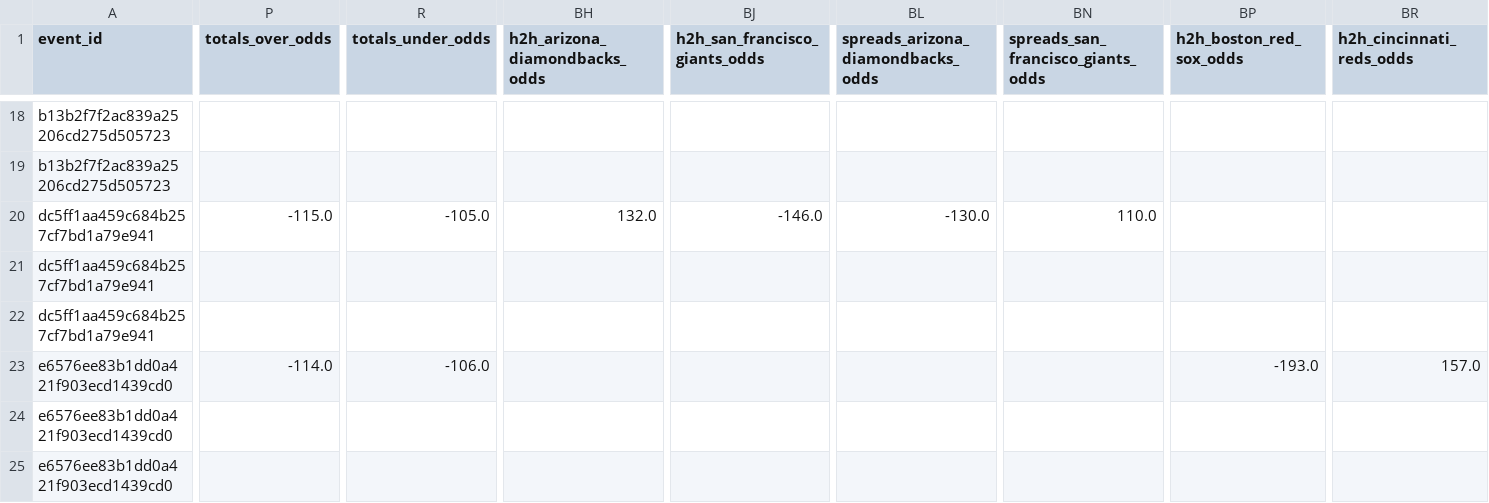
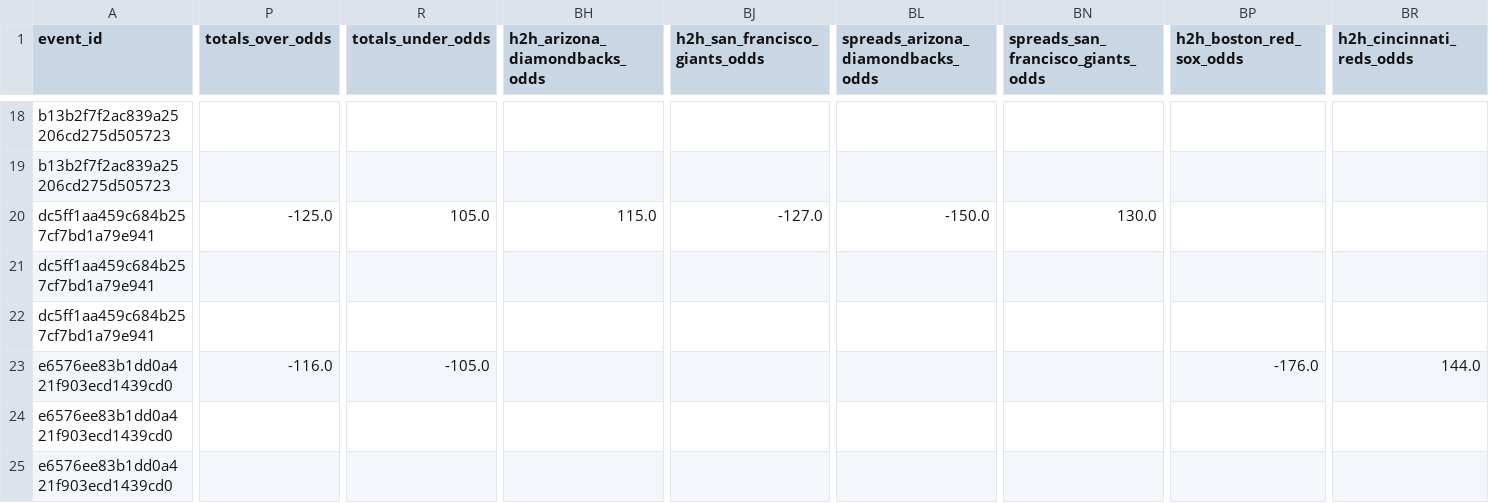
Before and after one commit to radgator13/odds-api-analyze, a CSV file: data/flat_combined_teams_pitchers_batters.csv, drawn as a sheet; only a part is shown, gaps mark what is left out; the diff covers the shown part only; the diff names each change by its address in the sheet, - before the commit and + after, or states it on an @@ line.

```diff
--- a/data/flat_combined_teams_pitchers_batters.csv
+++ b/data/flat_combined_teams_pitchers_batters.csv
-P20 (totals_over_odds): -115.0
+P20 (totals_over_odds): -125.0
-R20 (totals_under_odds): -105.0
+R20 (totals_under_odds): 105.0
-BH20 (h2h_arizona_diamondbacks_odds): 132.0
+BH20 (h2h_arizona_diamondbacks_odds): 115.0
-BJ20 (h2h_san_francisco_giants_odds): -146.0
+BJ20 (h2h_san_francisco_giants_odds): -127.0
-BL20: -130.0
+BL20: -150.0
-BN20: 110.0
+BN20: 130.0
-P23 (totals_over_odds): -114.0
+P23 (totals_over_odds): -116.0
-R23 (totals_under_odds): -106.0
+R23 (totals_under_odds): -105.0
-BP23 (h2h_boston_red_sox_odds): -193.0
+BP23 (h2h_boston_red_sox_odds): -176.0
-BR23 (h2h_cincinnati_reds_odds): 157.0
+BR23 (h2h_cincinnati_reds_odds): 144.0
```
Also changed, not shown: 33 edited cells elsewhere in this file, data/betonline_batter_props.csv, data/betonline_pitcher_props.csv, 3 other files.
